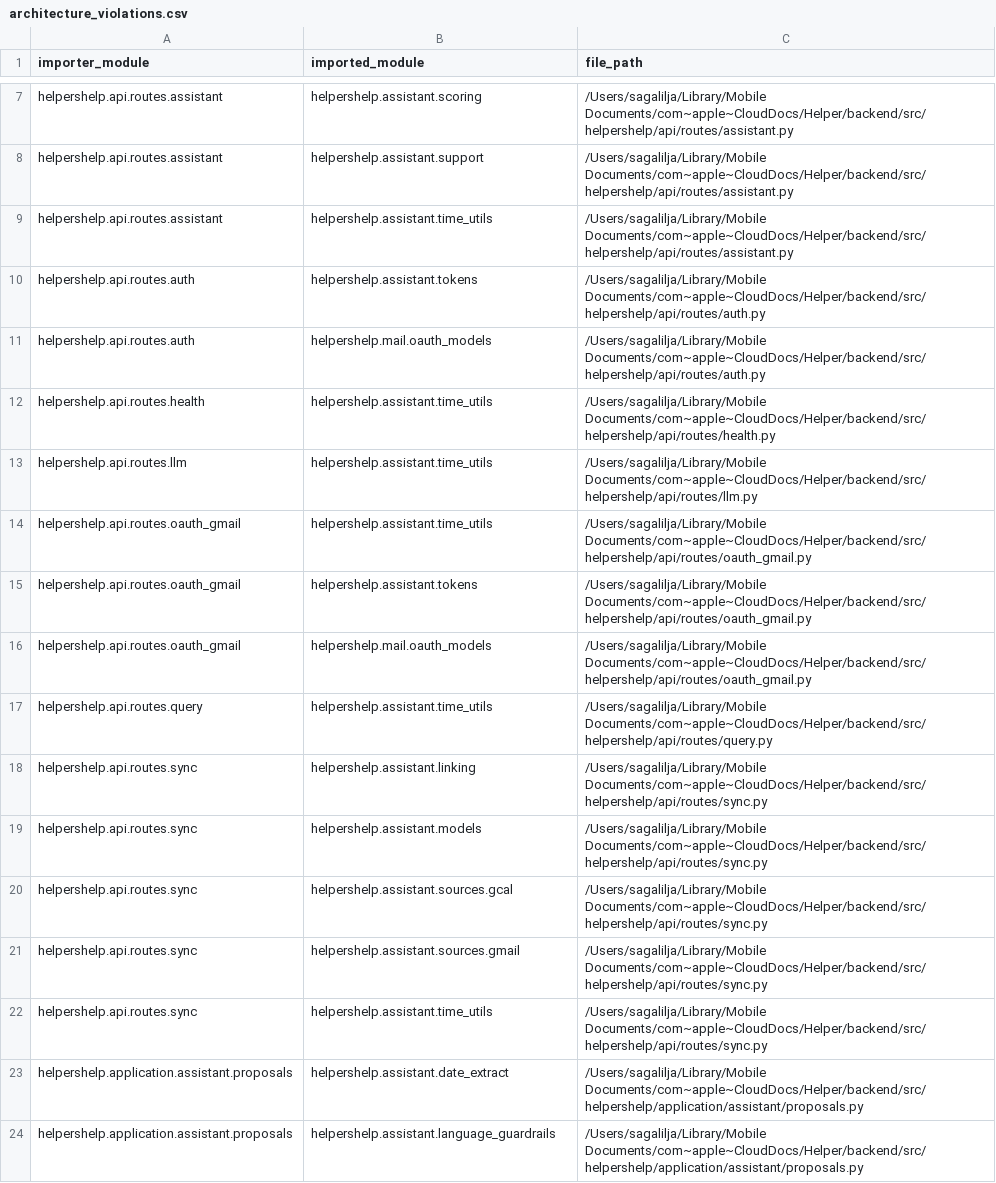
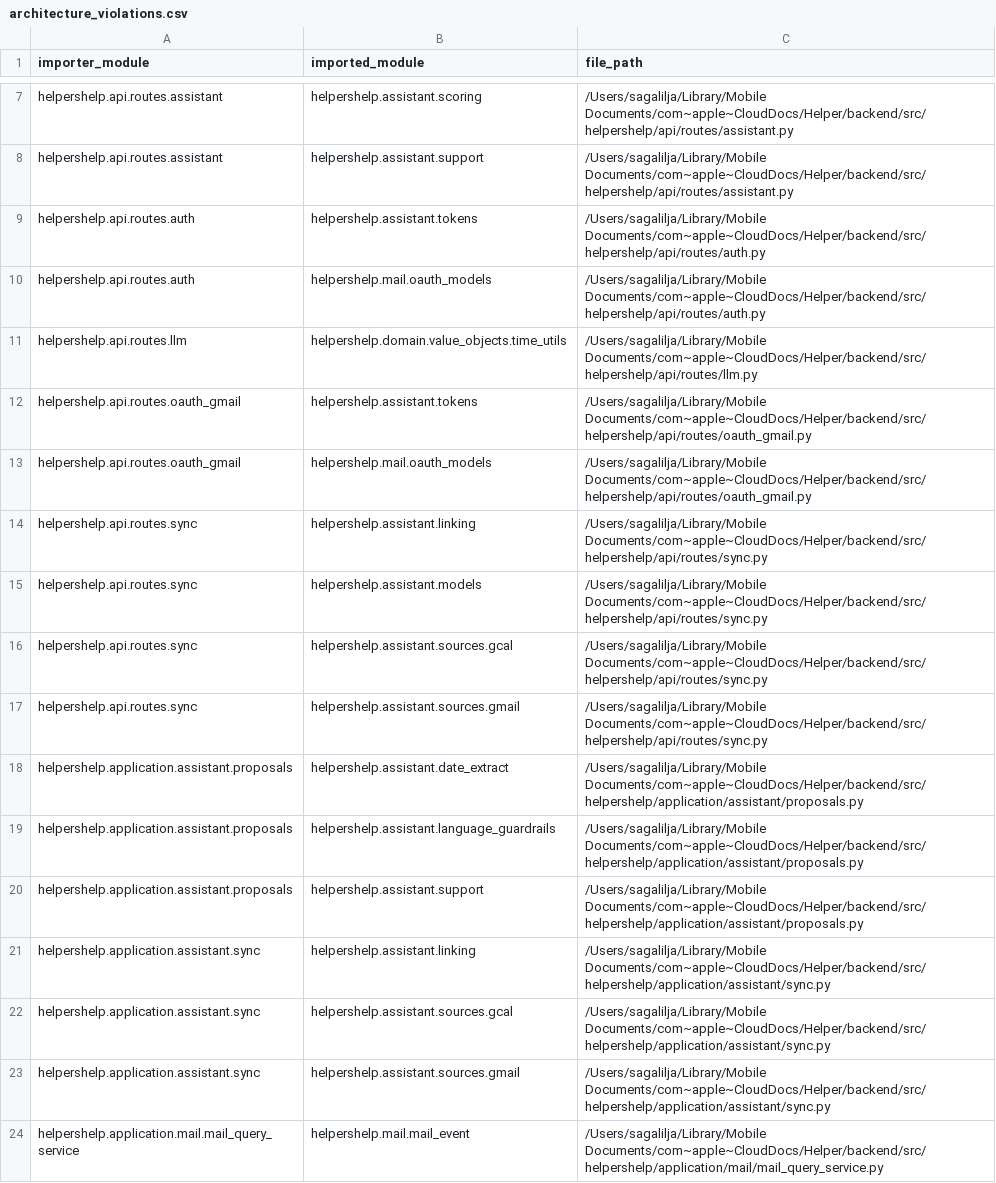
Before and after one commit to sagalilja307-jpg/HelpApp, a CSV file: backend/reports/architecture_violations.csv, drawn as a sheet; only a part is shown, gaps mark what is left out; the shorter side is filled out with more unchanged rows.

Commit message:
Refactor imports to replace deprecated time_utils with domain.value_objects.time_utils across the codebase; remove time_utils shim.

```diff
--- a/backend/reports/architecture_violations.csv
+++ b/backend/reports/architecture_violations.csv
@@ -8,11 +8,7 @@ helpershelp.api.routes.assistant,helpershelp.assistant.scoring,/Users/sagalilja/
 helpershelp.api.routes.assistant,helpershelp.assistant.support,/Users/sagalilja/Library/Mobile Documents/com~apple~CloudDocs/Helper/backend/src/helpershelp/api/routes/assistant.py
-helpershelp.api.routes.assistant,helpershelp.assistant.time_utils,/Users/sagalilja/Library/Mobile Documents/com~apple~CloudDocs/Helper/backend/src/helpershelp/api/routes/assistant.py
 helpershelp.api.routes.auth,helpershelp.assistant.tokens,/Users/sagalilja/Library/Mobile Documents/com~apple~CloudDocs/Helper/backend/src/helpershelp/api/routes/auth.py
 helpershelp.api.routes.auth,helpershelp.mail.oauth_models,/Users/sagalilja/Library/Mobile Documents/com~apple~CloudDocs/Helper/backend/src/helpershelp/api/routes/auth.py
-helpershelp.api.routes.health,helpershelp.assistant.time_utils,/Users/sagalilja/Library/Mobile Documents/com~apple~CloudDocs/Helper/backend/src/helpershelp/api/routes/health.py
-helpershelp.api.routes.llm,helpershelp.assistant.time_utils,/Users/sagalilja/Library/Mobile Documents/com~apple~CloudDocs/Helper/backend/src/helpershelp/api/routes/llm.py
-helpershelp.api.routes.oauth_gmail,helpershelp.assistant.time_utils,/Users/sagalilja/Library/Mobile Documents/com~apple~CloudDocs/Helper/backend/src/helpershelp/api/routes/oauth_gmail.py
+helpershelp.api.routes.llm,helpershelp.domain.value_objects.time_utils,/Users/sagalilja/Library/Mobile Documents/com~apple~CloudDocs/Helper/backend/src/helpershelp/api/routes/llm.py
 helpershelp.api.routes.oauth_gmail,helpershelp.assistant.tokens,/Users/sagalilja/Library/Mobile Documents/com~apple~CloudDocs/Helper/backend/src/helpershelp/api/routes/oauth_gmail.py
 helpershelp.api.routes.oauth_gmail,helpershelp.mail.oauth_models,/Users/sagalilja/Library/Mobile Documents/com~apple~CloudDocs/Helper/backend/src/helpershelp/api/routes/oauth_gmail.py
-helpershelp.api.routes.query,helpershelp.assistant.time_utils,/Users/sagalilja/Library/Mobile Documents/com~apple~CloudDocs/Helper/backend/src/helpershelp/api/routes/query.py
 helpershelp.api.routes.sync,helpershelp.assistant.linking,/Users/sagalilja/Library/Mobile Documents/com~apple~CloudDocs/Helper/backend/src/helpershelp/api/routes/sync.py
@@ -21,3 +17,2 @@ helpershelp.api.routes.sync,helpershelp.assistant.sources.gcal,/Users/sagalilja/
 helpershelp.api.routes.sync,helpershelp.assistant.sources.gmail,/Users/sagalilja/Library/Mobile Documents/com~apple~CloudDocs/Helper/backend/src/helpershelp/api/routes/sync.py
-helpershelp.api.routes.sync,helpershelp.assistant.time_utils,/Users/sagalilja/Library/Mobile Documents/com~apple~CloudDocs/Helper/backend/src/helpershelp/api/routes/sync.py
 helpershelp.application.assistant.proposals,helpershelp.assistant.date_extract,/Users/sagalilja/Library/Mobile Documents/com~apple~CloudDocs/Helper/backend/src/helpershelp/application/assistant/proposals.py
```
Also changed, not shown: 23 other files.
